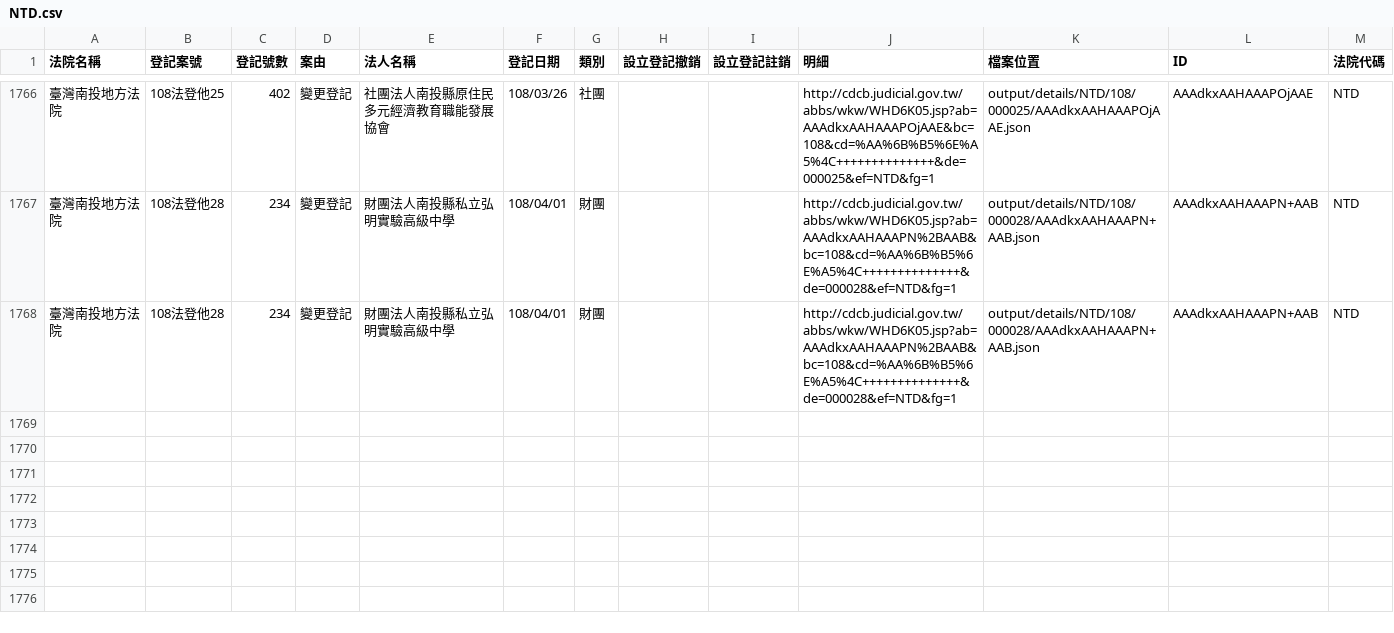
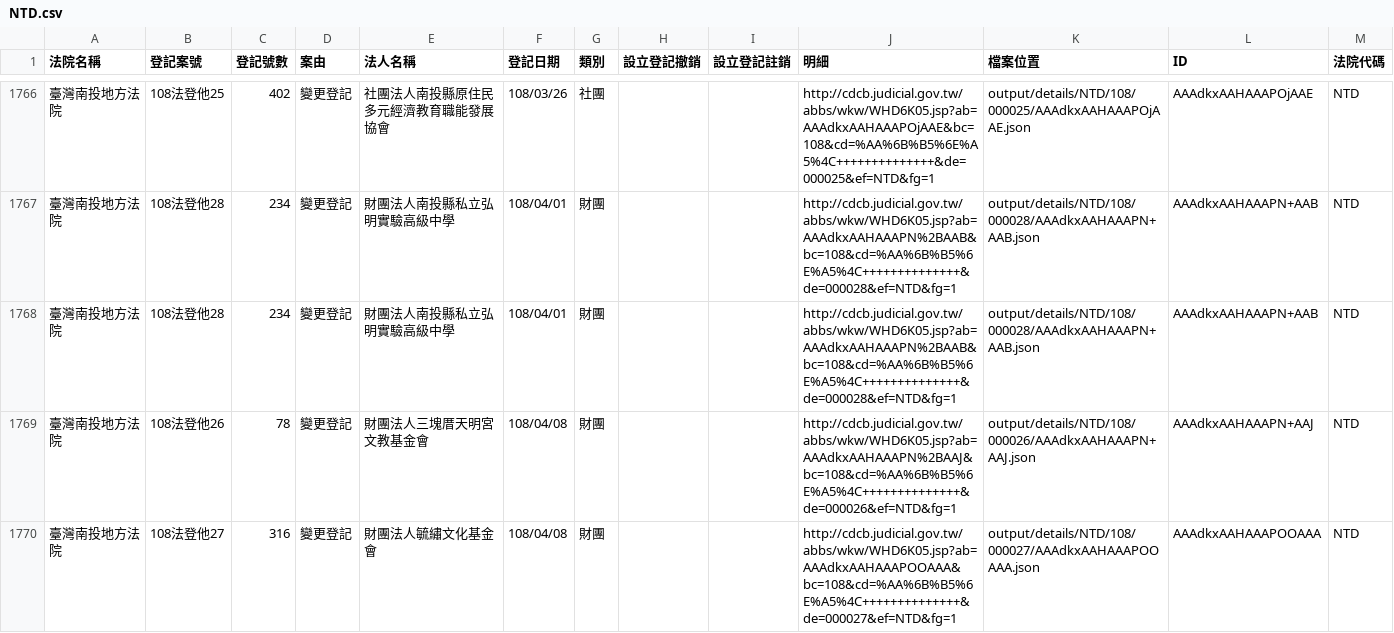
Before and after one commit to g0v/foundationtw, a CSV file: output/lists/NTD.csv, drawn as a sheet; only a part is shown, gaps mark what is left out.

```diff
--- a/output/lists/NTD.csv
+++ b/output/lists/NTD.csv
@@ -1768 +1768,3 @@
 臺灣南投地方法院,108法登他28,234,變更登記,財團法人南投縣私立弘明實驗高級中學,108/04/01,財團,,,http://cdcb.judicial.gov.tw/abbs/wkw/WHD6K05.jsp?ab=AAAdkxAAHAAAPN%2BAAB&bc=108&cd=%AA%6B%B5%6E%A5%4C++++++++++++++&de=000028&ef=NTD&fg=1,output/details/NTD/108/000028/AAAdkxAAHAAAPN+AAB.json,AAAdkxAAHAAAPN+AAB,NTD
+臺灣南投地方法院,108法登他26,78,變更登記,財團法人三塊厝天明宮文教基金會,108/04/08,財團,,,http://cdcb.judicial.gov.tw/abbs/wkw/WHD6K05.jsp?ab=AAAdkxAAHAAAPN%2BAAJ&bc=108&cd=%AA%6B%B5%6E%A5%4C++++++++++++++&de=000026&ef=NTD&fg=1,output/details/NTD/108/000026/AAAdkxAAHAAAPN+AAJ.json,AAAdkxAAHAAAPN+AAJ,NTD
+臺灣南投地方法院,108法登他27,316,變更登記,財團法人毓繡文化基金會,108/04/08,財團,,,http://cdcb.judicial.gov.tw/abbs/wkw/WHD6K05.jsp?ab=AAAdkxAAHAAAPOOAAA&bc=108&cd=%AA%6B%B5%6E%A5%4C++++++++++++++&de=000027&ef=NTD&fg=1,output/details/NTD/108/000027/AAAdkxAAHAAAPOOAAA.json,AAAdkxAAHAAAPOOAAA,NTD
```
Also changed, not shown: output/lists/HLD.csv, output/lists/PHD.csv, 47 other files.
